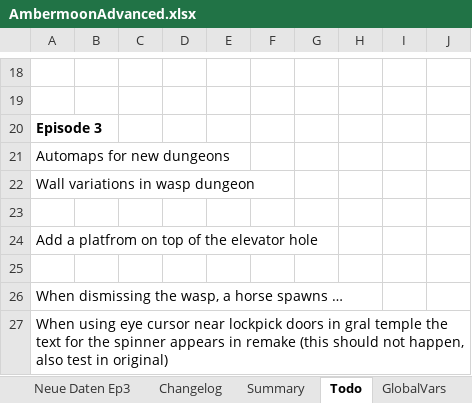
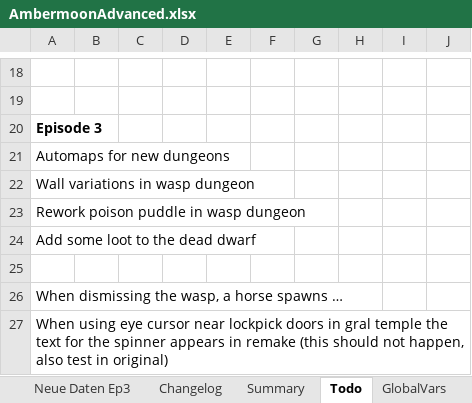
Before and after one commit to Pyrdacor/Ambermoon-Advanced, an Excel workbook: AmbermoonAdvanced.xlsx, sheet Todo, drawn as a sheet; only a part is shown, gaps mark what is left out; values as stored, in another font and other column widths than the file's, no borders; the diff names each change by its address in the sheet, - before the commit and + after, or states it on an @@ line.

Commit message:
Added wasp harness and wasp cave entrance

```diff
--- a/AmbermoonAdvanced.xlsx (sheet Todo)
+++ b/AmbermoonAdvanced.xlsx (sheet Todo)
-A23: (empty)
+A23: Rework poison puddle in wasp dungeon
-A24: Add a platfrom on top of the elevator hole
+A24: Add some loot to the dead dwarf
```
Also changed, not shown: sheet Items, 9 other files.
